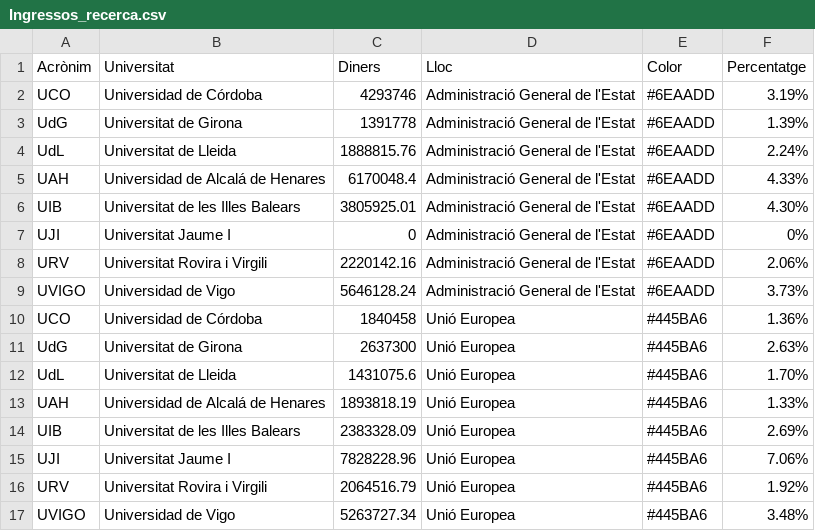
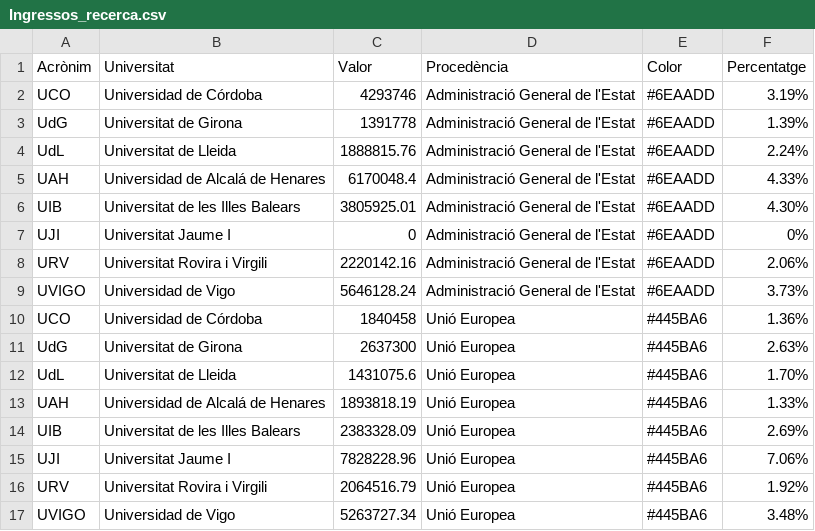
Before and after one commit to pauturvalles/universitatdegirona, a CSV file: csv/Ingressos_recerca.csv, drawn as a sheet.

Commit message:
Update Ingressos_recerca.csv

```diff
--- a/csv/Ingressos_recerca.csv
+++ b/csv/Ingressos_recerca.csv
@@ -1,2 +1,2 @@
-Acrònim,Universitat,Diners,Lloc,Color,Percentatge
+Acrònim,Universitat,Valor,Procedència,Color,Percentatge
 UCO,Universidad de Córdoba,4293746,Administració General de l'Estat,#6EAADD,3.19%
```
